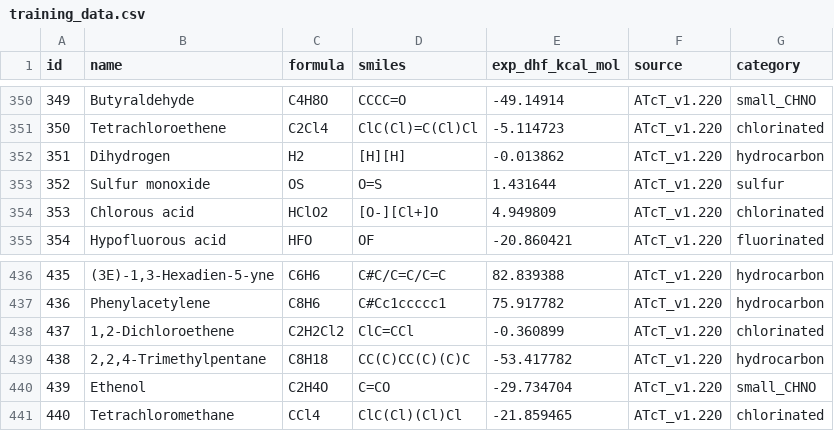
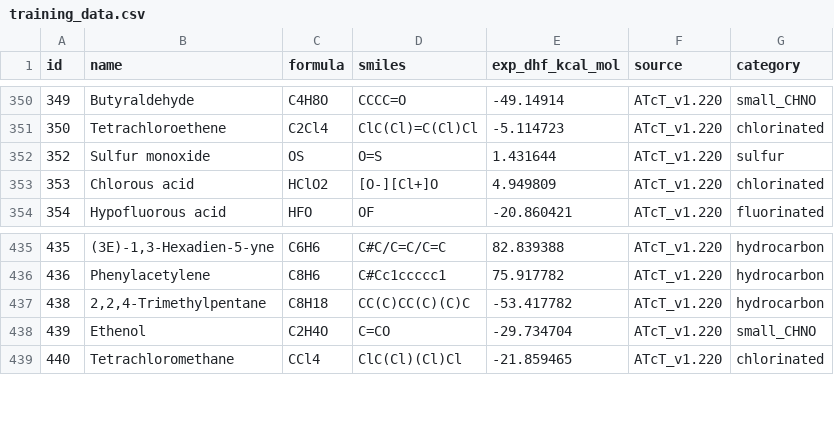
Before and after one commit to patonlab/deltahf, a CSV file: deltahf/data/training_data.csv, drawn as a sheet; only a part is shown, gaps mark what is left out.

Commit message:
Rename 4param/7param models to element/element_bo; refit on 531-mol dataset; update benchmark
Model renames (4param → element, 7param → element_bo) throughout constants.py, pipeline.py,
__main__.py, params/*.json, tests, benchmark.py, and README. Names now reflect classification
scheme rather than CHNO-only parameter count.

Training data: removed duplicate H2 entry (ATcT Dihydrogen) and ambiguous 1,2-Dichloroethene
(no stereo), leaving 531 molecules. Refit all three param files (xTB, gxtb, UMA) on the
expanded F/S/Cl-inclusive dataset. Regenerated benchmark_results.csv (n_conformers=1).

```diff
--- a/deltahf/data/training_data.csv
+++ b/deltahf/data/training_data.csv
@@ -351,3 +351,2 @@ id,name,formula,smiles,exp_dhf_kcal_mol,source,category
 350,Tetrachloroethene,C2Cl4,ClC(Cl)=C(Cl)Cl,-5.114723,ATcT_v1.220,chlorinated
-351,Dihydrogen,H2,[H][H],-0.013862,ATcT_v1.220,hydrocarbon
 352,Sulfur monoxide,OS,O=S,1.431644,ATcT_v1.220,sulfur
@@ -437,3 +436,2 @@ id,name,formula,smiles,exp_dhf_kcal_mol,source,category
 436,Phenylacetylene,C8H6,C#Cc1ccccc1,75.917782,ATcT_v1.220,hydrocarbon
-437,"1,2-Dichloroethene",C2H2Cl2,ClC=CCl,-0.360899,ATcT_v1.220,chlorinated
 438,"2,2,4-Trimethylpentane",C8H18,CC(C)CC(C)(C)C,-53.417782,ATcT_v1.220,hydrocarbon
```
Also changed, not shown: 12 other files.
